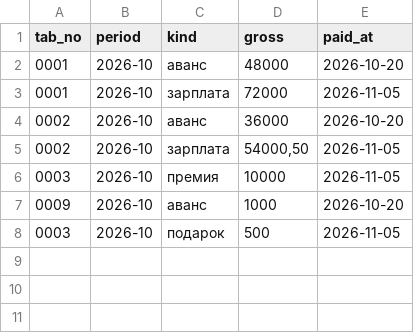
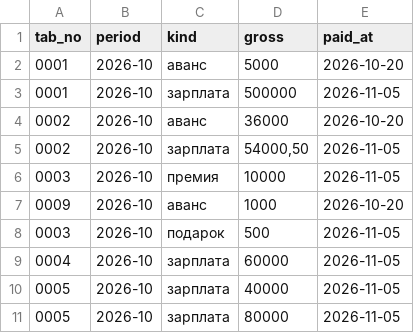
Before and after one commit to mamatttov/zp-bot, a CSV file: sample/vyplaty.csv, drawn as a sheet.

```diff
--- a/sample/vyplaty.csv
+++ b/sample/vyplaty.csv
@@ -1,4 +1,4 @@
 tab_no;period;kind;gross;paid_at
-0001;2026-10;аванс;48000;2026-10-20
-0001;2026-10;зарплата;72000;2026-11-05
+0001;2026-10;аванс;5000;2026-10-20
+0001;2026-10;зарплата;500000;2026-11-05
 0002;2026-10;аванс;36000;2026-10-20
@@ -8 +8,4 @@ tab_no;period;kind;gross;paid_at
 0003;2026-10;подарок;500;2026-11-05
+0004;2026-10;зарплата;60000;2026-11-05
+0005;2026-10;зарплата;40000;2026-11-05
+0005;2026-10;зарплата;80000;2026-11-05
```
Also changed, not shown: sample/sotrudniki.csv, 9 other files.
